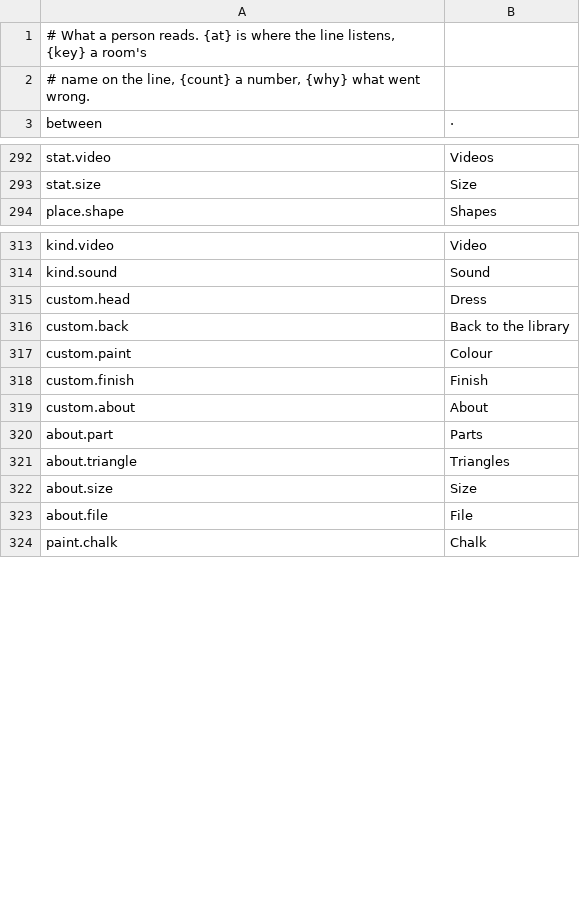
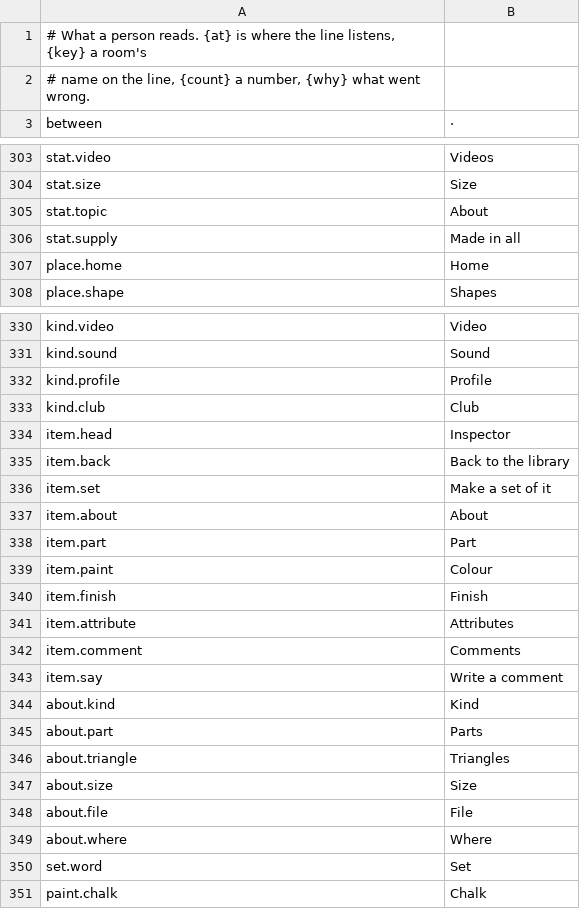
Before and after one commit to gemphi/phikit, a TSV file: crates/appkit/app/phiogy/data/text.tsv, drawn as a sheet; only a part is shown, gaps mark what is left out; the diff covers the shown part only.

```diff
--- a/crates/appkit/app/phiogy/data/text.tsv
+++ b/crates/appkit/app/phiogy/data/text.tsv
@@ -293,2 +304,5 @@ stat.video	Videos
 stat.size	Size
+stat.topic	About
+stat.supply	Made in all
+place.home	Home
 place.shape	Shapes
@@ -314,7 +331,15 @@ kind.video	Video
 kind.sound	Sound
-custom.head	Dress
-custom.back	Back to the library
-custom.paint	Colour
-custom.finish	Finish
-custom.about	About
+kind.profile	Profile
+kind.club	Club
+item.head	Inspector
+item.back	Back to the library
+item.set	Make a set of it
+item.about	About
+item.part	Part
+item.paint	Colour
+item.finish	Finish
+item.attribute	Attributes
+item.comment	Comments
+item.say	Write a comment
+about.kind	Kind
 about.part	Parts
@@ -323,2 +348,4 @@ about.size	Size
 about.file	File
+about.where	Where
+set.word	Set
 paint.chalk	Chalk
```
Also changed, not shown: 14 added rows and 4 edited cells elsewhere in this file, crates/appkit/app/phiogy/data/app.tsv, crates/appkit/app/phiogy/data/filter.tsv, 45 other files.
